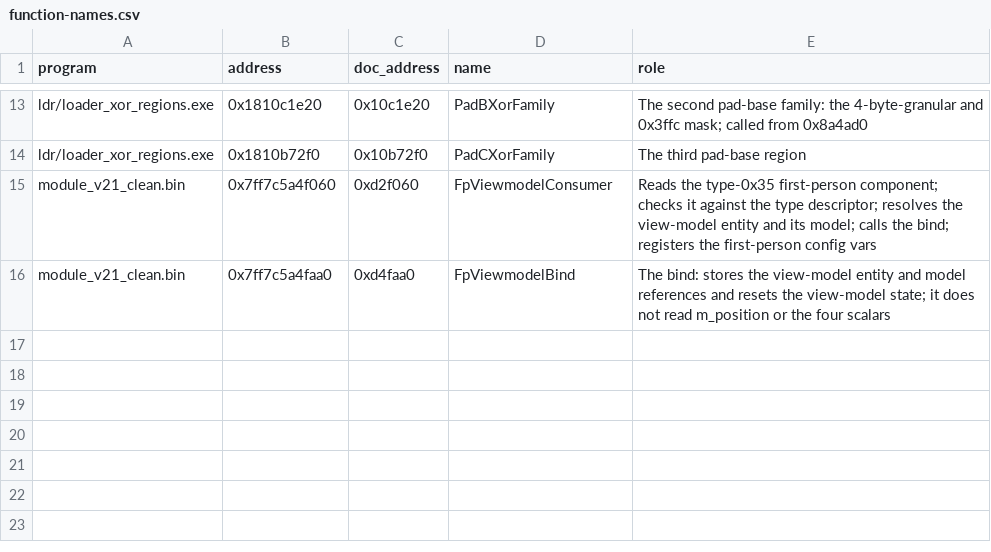
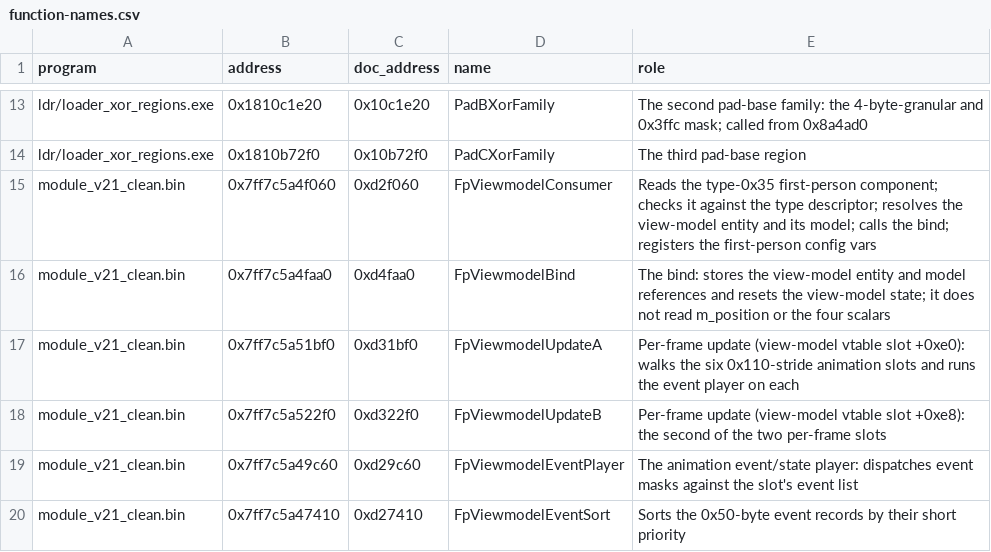
Before and after one commit to happygam69/overwatch-client-rs, a CSV file: docs/function-names.csv, drawn as a sheet; only a part is shown, gaps mark what is left out.

Commit message:
Locate and name the whole first-person path in the current build
The view-model class's own vtable gives the current build's addresses: consumer 0x7ff7c5a4f060, bind 0x7ff7c5a4faa0, the two per-frame slots and the event player and sorter. All are present in the capture and named. dev/anchor_check.py answers the standing question per anchor: 8 of the project's anchors are the same code at a new address, 32 are code the patch rewrote (the page is warm, so the code is there and has to be found again through the structure that points at it), 1 is outside the image.

```diff
--- a/docs/function-names.csv
+++ b/docs/function-names.csv
@@ -16 +16,5 @@ module_v21_clean.bin,0x7ff7c5a4f060,0xd2f060,FpViewmodelConsumer,Reads the type-
 module_v21_clean.bin,0x7ff7c5a4faa0,0xd4faa0,FpViewmodelBind,The bind: stores the view-model entity and model references and resets the view-model state; it does not read m_position or the four scalars
+module_v21_clean.bin,0x7ff7c5a51bf0,0xd31bf0,FpViewmodelUpdateA,Per-frame update (view-model vtable slot +0xe0): walks the six 0x110-stride animation slots and runs the event player on each
+module_v21_clean.bin,0x7ff7c5a522f0,0xd322f0,FpViewmodelUpdateB,Per-frame update (view-model vtable slot +0xe8): the second of the two per-frame slots
+module_v21_clean.bin,0x7ff7c5a49c60,0xd29c60,FpViewmodelEventPlayer,The animation event/state player: dispatches event masks against the slot's event list
+module_v21_clean.bin,0x7ff7c5a47410,0xd27410,FpViewmodelEventSort,Sorts the 0x50-byte event records by their short priority
```
Also changed, not shown: 4 other files.
